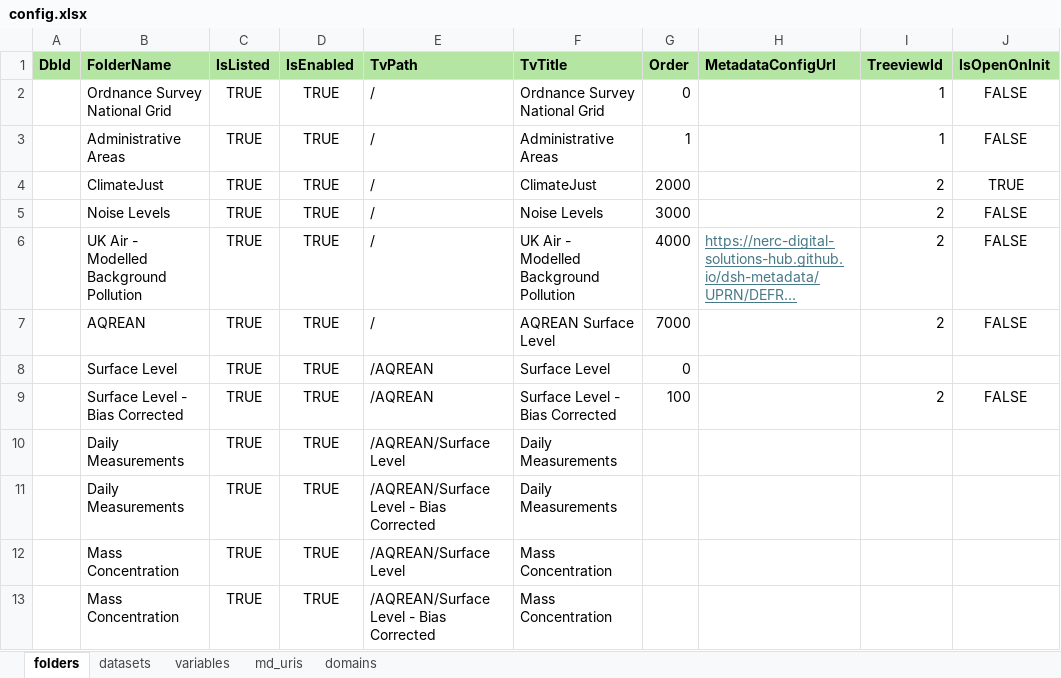
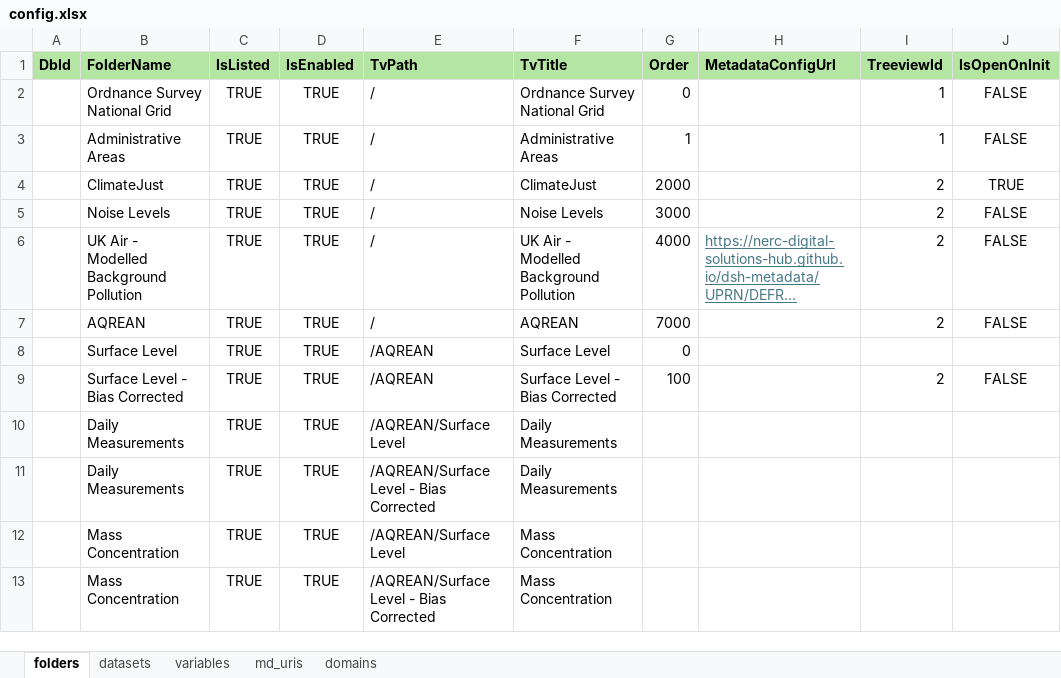
Before and after one commit to NERC-Digital-Solutions-Hub/dsh-content, an Excel workbook: pages/apps/uprn-service/config.xlsx, sheet folders, drawn as a sheet; only a part is shown; long unchanged cells end in …; values as stored, in another font and other column widths than the file's, no borders; the diff names each change by its address in the sheet, - before the commit and + after, or states it on an @@ line.

Commit message:
fix: updated AQREAN title

```diff
--- a/pages/apps/uprn-service/config.xlsx (sheet folders)
+++ b/pages/apps/uprn-service/config.xlsx (sheet folders)
-F7 (TvTitle): AQREAN Surface Level
+F7 (TvTitle): AQREAN
```
